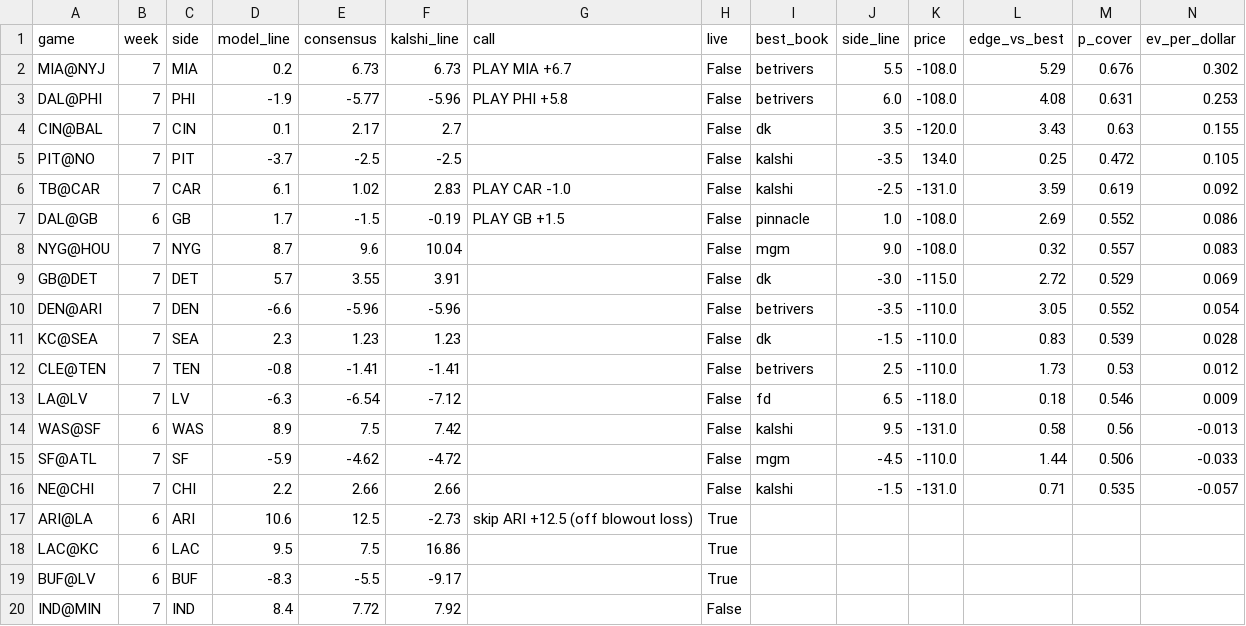
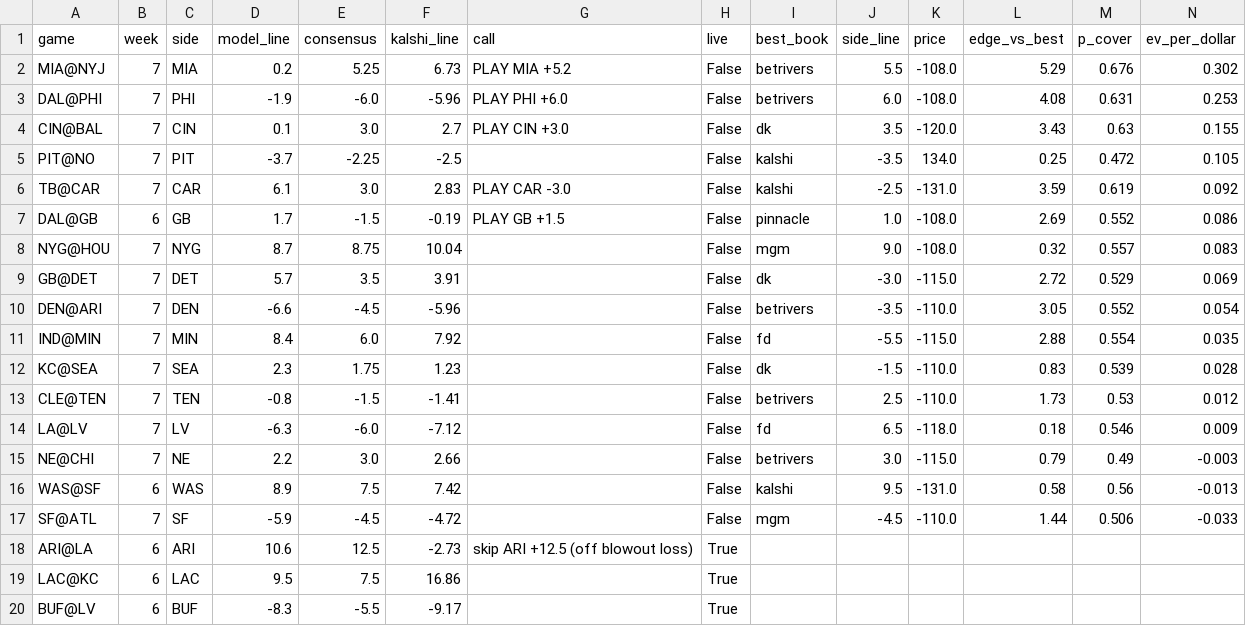
Before and after one commit to kmseramur-ux/linemodel-site, a CSV file: shopped.csv, drawn as a sheet; only a part is shown; removed rows and columns are numbered as before the commit, all else as after; rows hold the shown columns only; the diff names each change by its address in the sheet, - before the commit and + after, or states it on an @@ line.

```diff
--- a/shopped.csv
+++ b/shopped.csv
-E2 (consensus): 6.73
+E2 (consensus): 5.25
-G2 (call): PLAY MIA +6.7
+G2 (call): PLAY MIA +5.2
-E3 (consensus): -5.77
+E3 (consensus): -6.0
-G3 (call): PLAY PHI +5.8
+G3 (call): PLAY PHI +6.0
-E4 (consensus): 2.17
+E4 (consensus): 3.0
-G4 (call): (empty)
+G4 (call): PLAY CIN +3.0
-E5 (consensus): -2.5
+E5 (consensus): -2.25
-E6 (consensus): 1.02
+E6 (consensus): 3.0
-G6 (call): PLAY CAR -1.0
+G6 (call): PLAY CAR -3.0
-E8 (consensus): 9.6
+E8 (consensus): 8.75
-E9 (consensus): 3.55
+E9 (consensus): 3.5
-E10 (consensus): -5.96
+E10 (consensus): -4.5
+row 11: IND@MIN | 7 | MIN | 8.4 | 6.0 | 7.92 |  | False | fd | -5.5 | -115.0 | 2.88 | 0.554 | 0.035
-E12 (consensus): 1.23
+E12 (consensus): 1.75
-E13 (consensus): -1.41
+E13 (consensus): -1.5
-E14 (consensus): -6.54
+E14 (consensus): -6.0
+row 15: NE@CHI | 7 | NE | 2.2 | 3.0 | 2.66 |  | False | betrivers | 3.0 | -115.0 | 0.79 | 0.49 | -0.003
-E17 (consensus): -4.62
+E17 (consensus): -4.5
-row 16: NE@CHI | 7 | CHI | 2.2 | 2.66 | 2.66 |  | False | kalshi | -1.5 | -131.0 | 0.71 | 0.535 | -0.057
-row 20: IND@MIN | 7 | IND | 8.4 | 7.72 | 7.92 |  | False
```
Also changed, not shown: card.csv, ev_board.csv, 2 other files.
